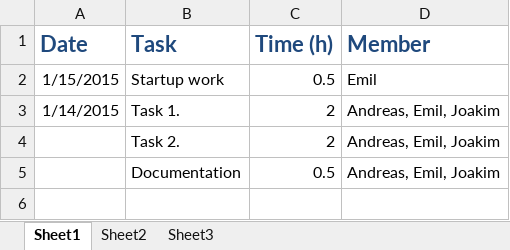
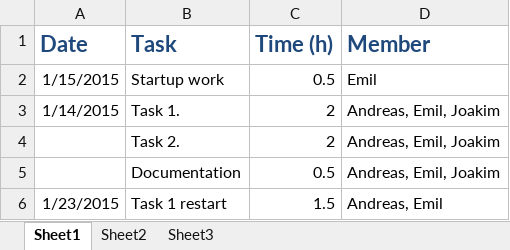
Before and after one commit to ed222an/CBSE-Project, an Excel workbook: Documentation/CBSE Timelog.xlsx, sheet Sheet1, drawn as a sheet; values as stored, in another font and other column widths than the file's, no borders; the diff names each change by its address in the sheet, - before the commit and + after, or states it on an @@ line.

Commit message:
Restart
We scrapped our previous work and began from scratch with a new API.

```diff
--- a/Documentation/CBSE Timelog.xlsx (sheet Sheet1)
+++ b/Documentation/CBSE Timelog.xlsx (sheet Sheet1)
+row 6: 1/23/2015 | Task 1 restart | 1.5 | Andreas, Emil
```
Also changed, not shown: 1 other file.
